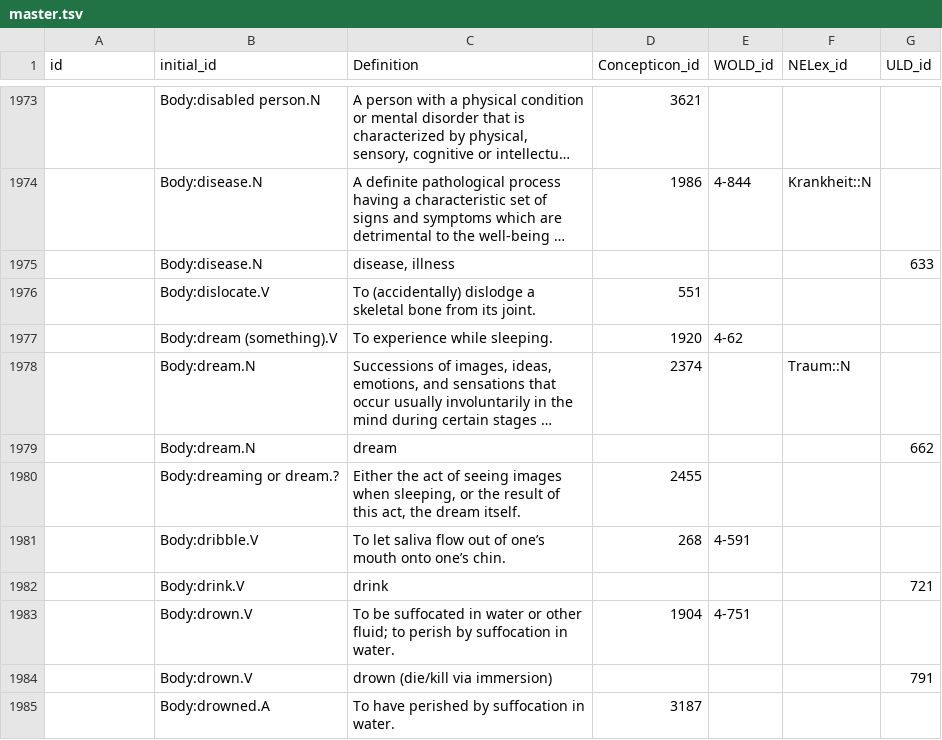
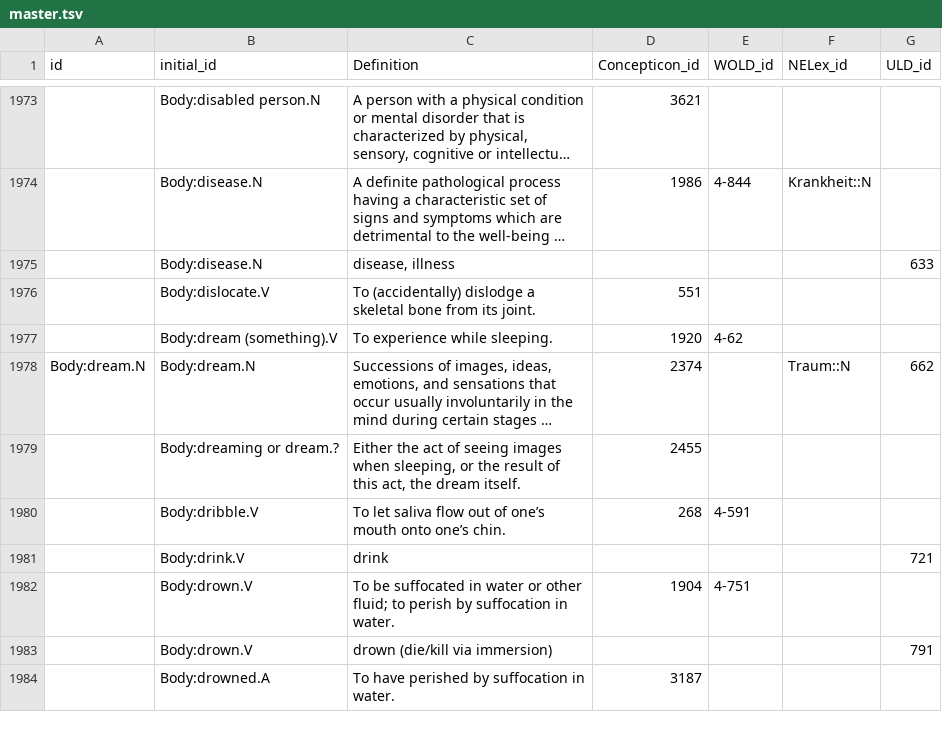
Before and after one commit to barumau/panlexia, a TSV file: data/master.tsv, drawn as a sheet; only a part is shown, gaps mark what is left out; long unchanged cells end in …; the diff names each change by its address in the sheet, - before the commit and + after, or states it on an @@ line.

Commit message:
merge dream.N

```diff
--- a/data/master.tsv
+++ b/data/master.tsv
-A1978 (id): (empty)
+A1978 (id): Body:dream.N
-G1978 (ULD_id): (empty)
+G1978 (ULD_id): 662
-row 1979:  | Body:dream.N | dream |  |  |  | 662
```
